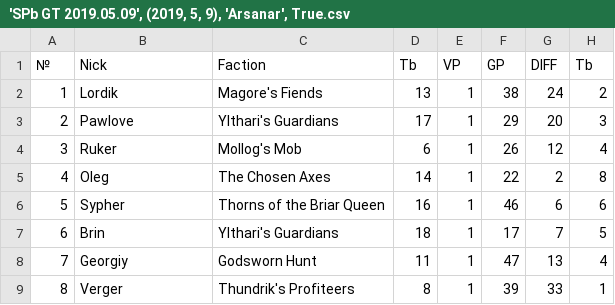
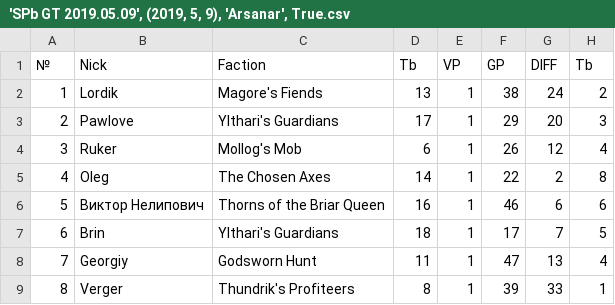
Before and after one commit to pee-kay/russian-wu-rating, a CSV file: tournaments/'SPb GT 2019.05.09', (2019, 5, 9), 'Arsanar', True.csv, drawn as a sheet; only a part is shown; the diff names each change by its address in the sheet, - before the commit and + after, or states it on an @@ line.

```diff
--- a/tournaments/'SPb GT 2019.05.09', (2019, 5, 9), 'Arsanar', True.csv
+++ b/tournaments/'SPb GT 2019.05.09', (2019, 5, 9), 'Arsanar', True.csv
-B6: Sypher
+B6: Виктор Нелипович
```
Also changed, not shown: players.csv, 1 other file.
